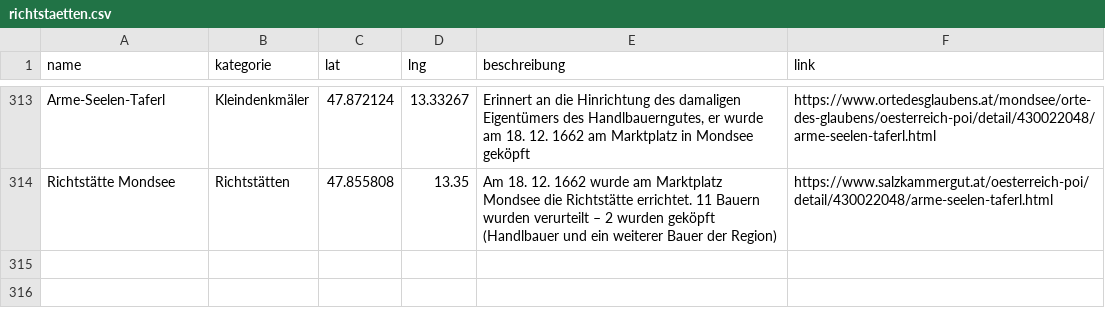
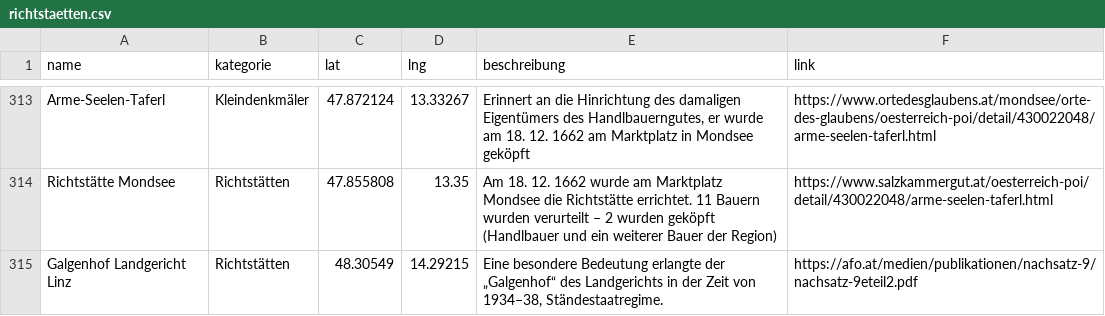
Before and after one commit to wolfundrabe/richtstaetten-ooe, a CSV file: daten/richtstaetten.csv, drawn as a sheet; only a part is shown, gaps mark what is left out; the diff names each change by its address in the sheet, - before the commit and + after, or states it on an @@ line.

Commit message:
Add files via upload

```diff
--- a/daten/richtstaetten.csv
+++ b/daten/richtstaetten.csv
+row 315: Galgenhof Landgericht Linz | Richtstätten | 48.30549 | 14.29215 | Eine besondere Bedeutung erlangte der „Galgenhof“ des Landgerichts in der Zeit von 1934–38, Ständestaatregime. | https://afo.at/medien/publikationen/nachsatz-9/nachsatz-9eteil2.pdf
```
